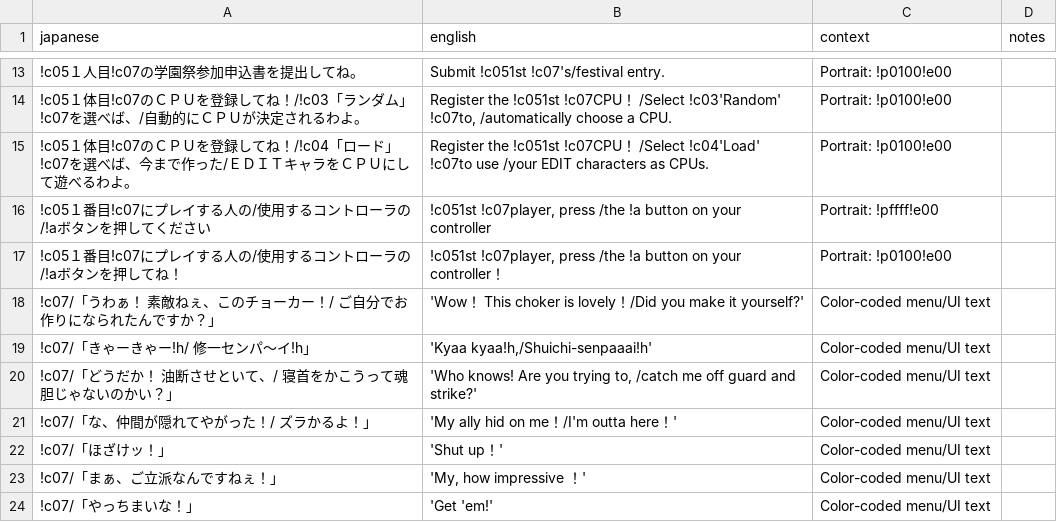
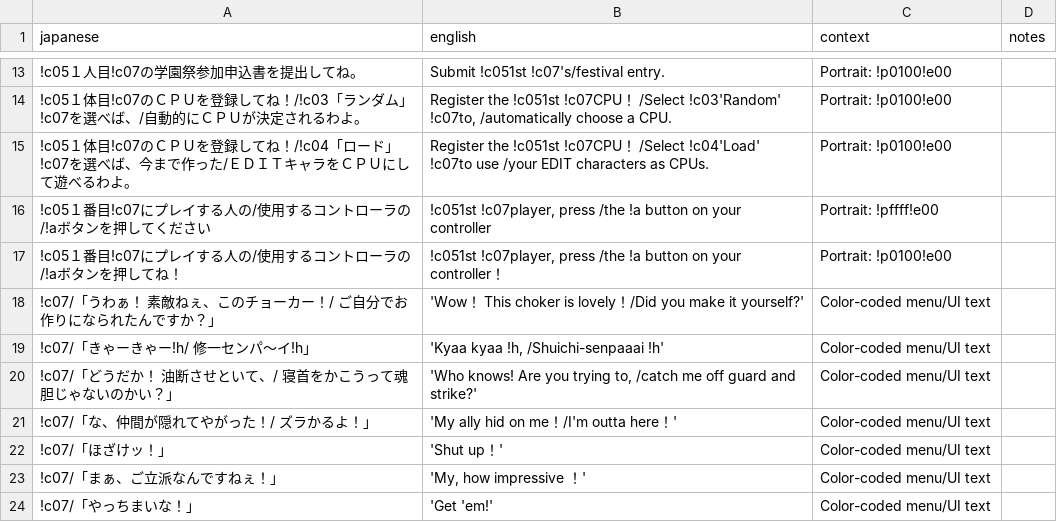
Before and after one commit to billymonks/nekketsu-nikki-eng, a CSV file: translations/mgdata_62_63_batches/mgdata_62_63_batch_008.csv, drawn as a sheet; only a part is shown, gaps mark what is left out.

```diff
--- a/translations/mgdata_62_63_batches/mgdata_62_63_batch_008.csv
+++ b/translations/mgdata_62_63_batches/mgdata_62_63_batch_008.csv
@@ -18,3 +18,3 @@
 "!c07/「うわぁ！　素敵ねぇ、このチョーカー！/　ご自分でお作りになられたんですか？」","'Wow！ This choker is lovely！/Did you make it yourself?'","Color-coded menu/UI text",""
-"!c07/「きゃーきゃー!h/　修一センパ〜イ!h」","'Kyaa kyaa!h,/Shuichi-senpaaai!h'","Color-coded menu/UI text",""
+"!c07/「きゃーきゃー!h/　修一センパ〜イ!h」","'Kyaa kyaa !h, /Shuichi-senpaaai !h'","Color-coded menu/UI text",""
 "!c07/「どうだか！　油断させといて、/　寝首をかこうって魂胆じゃないのかい？」","'Who knows! Are you trying to, /catch me off guard and strike?'","Color-coded menu/UI text",""
```
Also changed, not shown: translations/mgdata_62_63_batches/mgdata_62_63_batch_012.csv, translations/mgdata_62_63_batches/mgdata_62_63_batch_016.csv, 12 other files.
